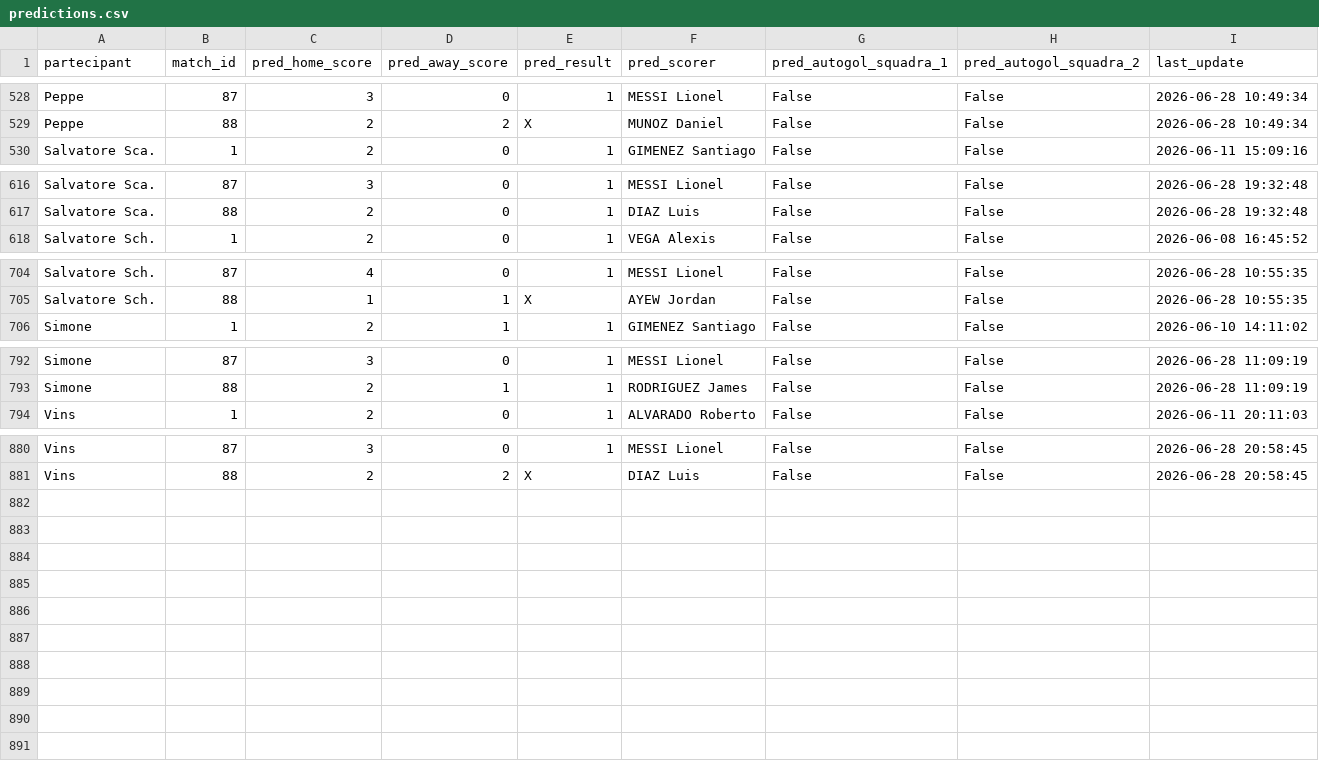
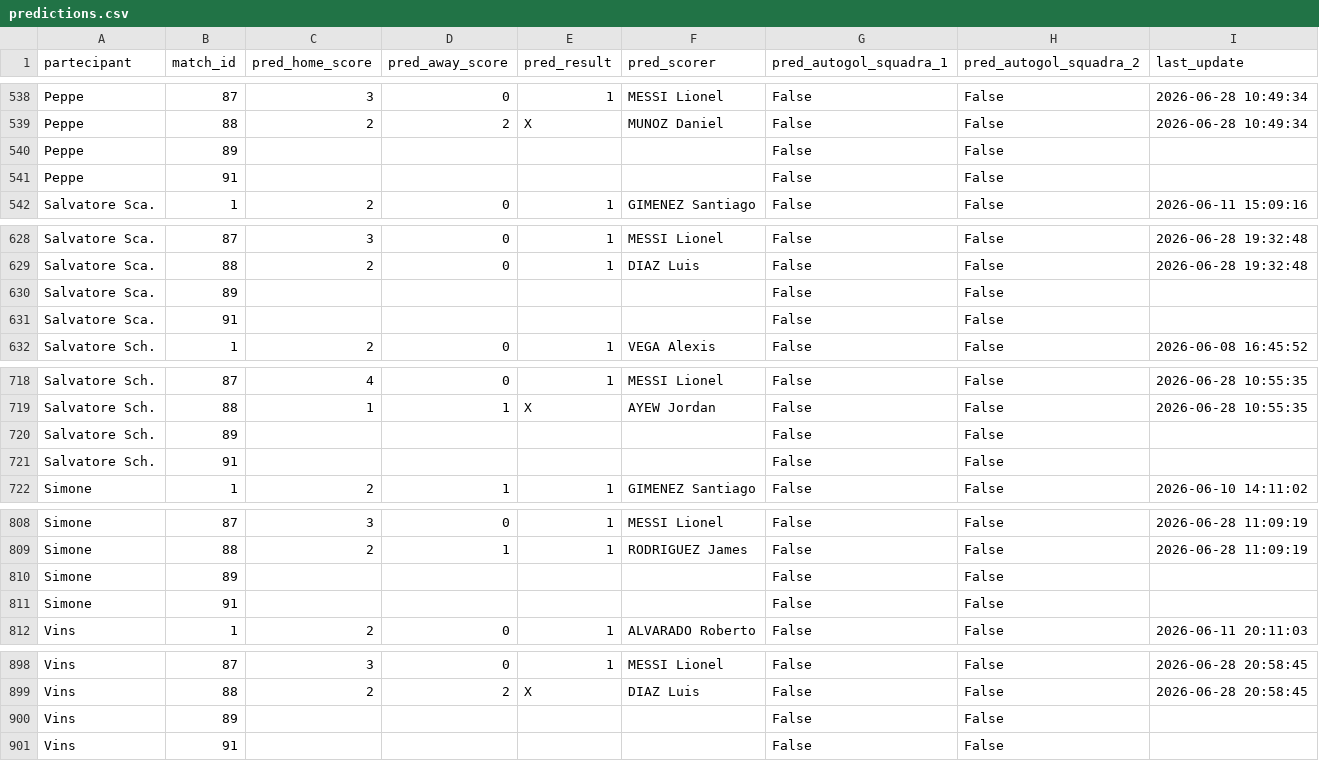
Before and after one commit to andreapoi/INNIAREBACK, a CSV file: data/predictions.csv, drawn as a sheet; only a part is shown, gaps mark what is left out; the diff covers the shown part only.

```diff
--- a/data/predictions.csv
+++ b/data/predictions.csv
@@ -529,2 +539,4 @@ Peppe,87,3,0,1,MESSI Lionel,False,False,2026-06-28 10:49:34
 Peppe,88,2,2,X,MUNOZ Daniel,False,False,2026-06-28 10:49:34
+Peppe,89,,,,,False,False,
+Peppe,91,,,,,False,False,
 Salvatore Sca.,1,2,0,1,GIMENEZ Santiago,False,False,2026-06-11 15:09:16
@@ -617,2 +629,4 @@ Salvatore Sca.,87,3,0,1,MESSI Lionel,False,False,2026-06-28 19:32:48
 Salvatore Sca.,88,2,0,1,DIAZ Luis,False,False,2026-06-28 19:32:48
+Salvatore Sca.,89,,,,,False,False,
+Salvatore Sca.,91,,,,,False,False,
 Salvatore Sch.,1,2,0,1,VEGA Alexis,False,False,2026-06-08 16:45:52
@@ -705,2 +719,4 @@ Salvatore Sch.,87,4,0,1,MESSI Lionel,False,False,2026-06-28 10:55:35
 Salvatore Sch.,88,1,1,X,AYEW Jordan,False,False,2026-06-28 10:55:35
+Salvatore Sch.,89,,,,,False,False,
+Salvatore Sch.,91,,,,,False,False,
 Simone,1,2,1,1,GIMENEZ Santiago,False,False,2026-06-10 14:11:02
@@ -793,2 +809,4 @@ Simone,87,3,0,1,MESSI Lionel,False,False,2026-06-28 11:09:19
 Simone,88,2,1,1,RODRIGUEZ James,False,False,2026-06-28 11:09:19
+Simone,89,,,,,False,False,
+Simone,91,,,,,False,False,
 Vins,1,2,0,1,ALVARADO Roberto,False,False,2026-06-11 20:11:03
@@ -881 +899,3 @@ Vins,87,3,0,1,MESSI Lionel,False,False,2026-06-28 20:58:45
 Vins,88,2,2,X,DIAZ Luis,False,False,2026-06-28 20:58:45
+Vins,89,,,,,False,False,
+Vins,91,,,,,False,False,
```
Also changed, not shown: 10 added rows elsewhere in this file.
